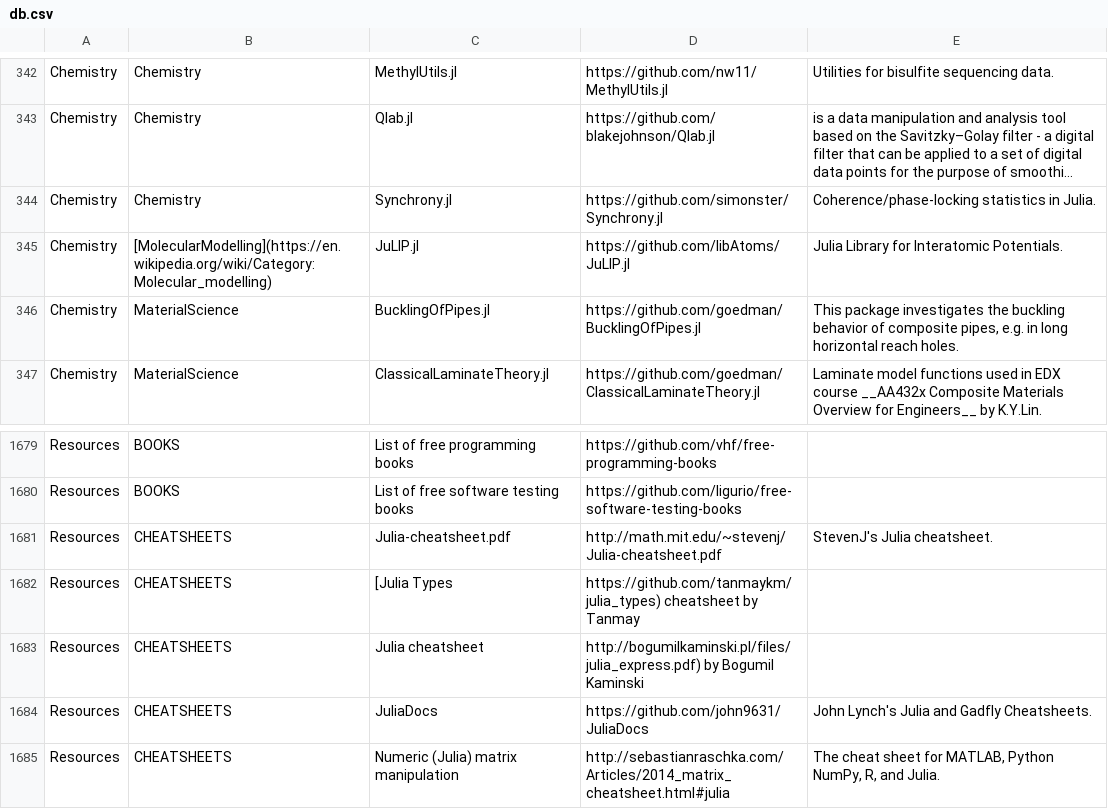
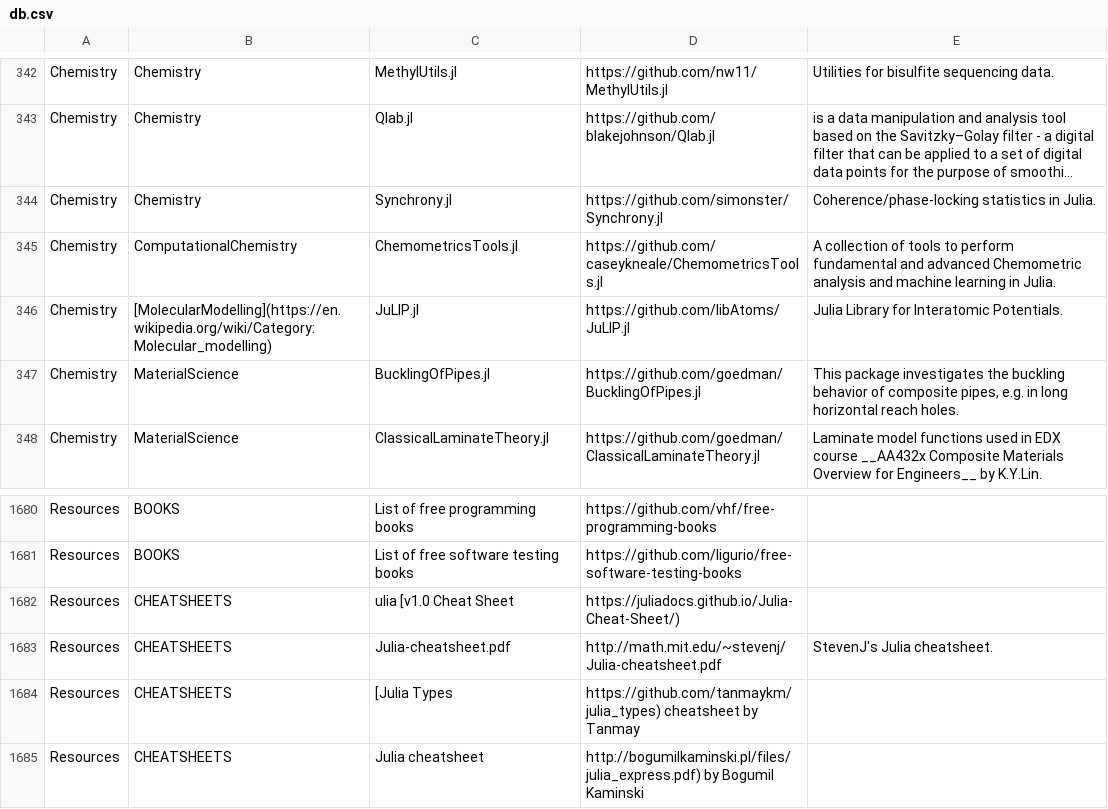
Before and after one commit to svaksha/Julia.jl, a CSV file: db.csv, drawn as a sheet; only a part is shown, gaps mark what is left out; the shorter side is filled out with more unchanged rows; long unchanged cells end in …; the diff names each change by its address in the sheet, - before the commit and + after, or states it on an @@ line.

Commit message:
caseykneale/ChemometricsTools.jl

```diff
--- a/db.csv
+++ b/db.csv
+row 345: Chemistry | ComputationalChemistry | ChemometricsTools.jl | https://github.com/caseykneale/ChemometricsTools.jl | A collection of tools to perform fundamental and advanced Chemometric analysis and machine learning in Julia.
+row 1682: Resources | CHEATSHEETS | ulia [v1.0 Cheat Sheet | https://juliadocs.github.io/Julia-Cheat-Sheet/)
```
Also changed, not shown: 3 other files.
